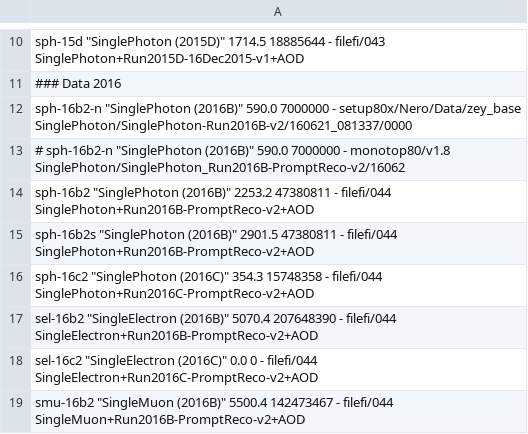
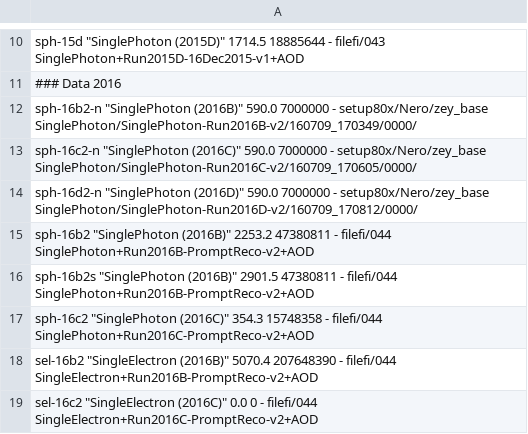
Before and after one commit to MiT-HEP/MonoX, a CSV file: monophoton/data/datasets.csv, drawn as a sheet; only a part is shown, gaps mark what is left out; the shorter side is filled out with more unchanged rows.

Commit message:
Configured submission to lxbatch. Updated config.py and datasets.csv to point to the monojet eos space.

```diff
--- a/monophoton/data/datasets.csv
+++ b/monophoton/data/datasets.csv
@@ -11,4 +11,5 @@ sph-15d          "SinglePhoton (2015D)"              1714.5               188856
 ### Data 2016
-sph-16b2-n           "SinglePhoton (2016B)"              590.0                7000000    -                    setup80x/Nero/Data/zey_base SinglePhoton/SinglePhoton-Run2016B-v2/160621_081337/0000
-# sph-16b2-n           "SinglePhoton (2016B)"              590.0                7000000    -                    monotop80/v1.8    SinglePhoton/SinglePhoton_Run2016B-PromptReco-v2/16062
+sph-16b2-n       "SinglePhoton (2016B)"              590.0                7000000    -                    setup80x/Nero/zey_base SinglePhoton/SinglePhoton-Run2016B-v2/160709_170349/0000/
+sph-16c2-n       "SinglePhoton (2016C)"              590.0                7000000    -                    setup80x/Nero/zey_base SinglePhoton/SinglePhoton-Run2016C-v2/160709_170605/0000/
+sph-16d2-n       "SinglePhoton (2016D)"              590.0                7000000    -                    setup80x/Nero/zey_base SinglePhoton/SinglePhoton-Run2016D-v2/160709_170812/0000/
 sph-16b2         "SinglePhoton (2016B)"              2253.2               47380811   -                    filefi/044           SinglePhoton+Run2016B-PromptReco-v2+AOD
```
Also changed, not shown: 3 other files.
